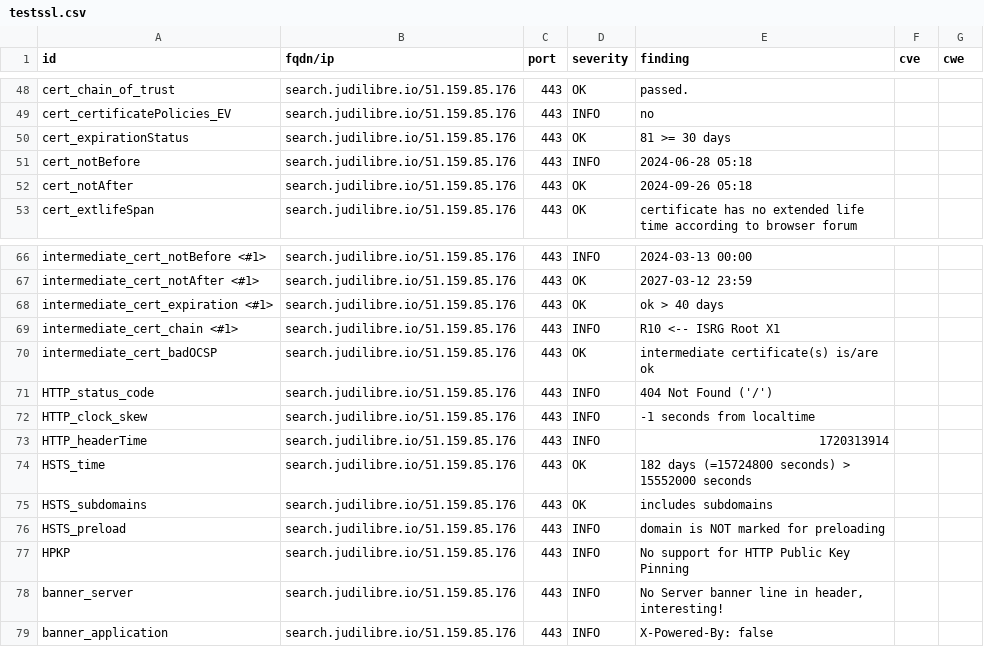
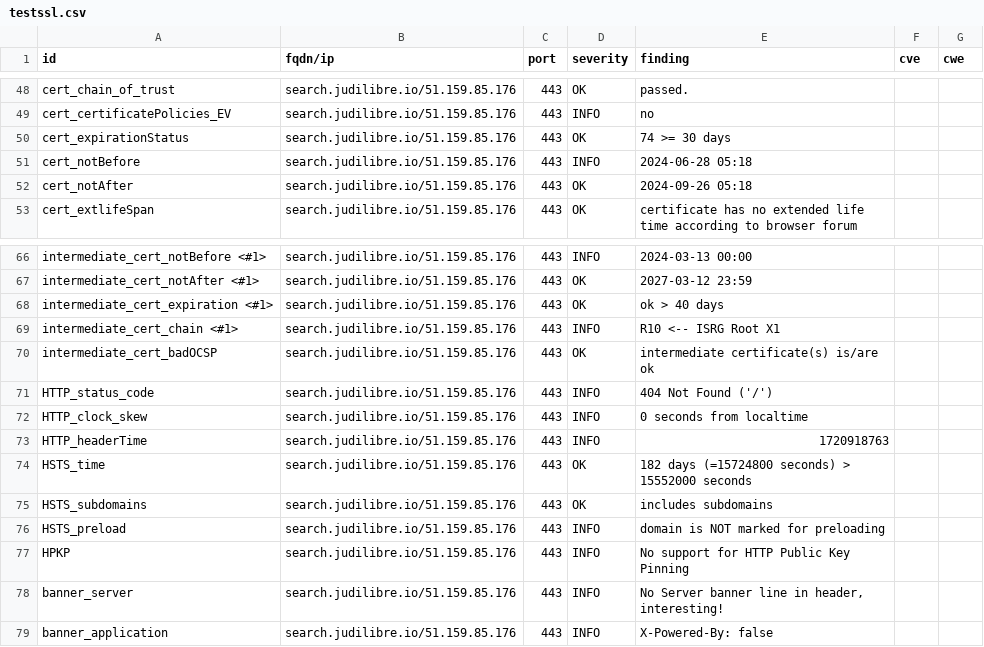
Before and after one commit to Cour-de-cassation/dashlord, a CSV file: results/aHR0cHM6Ly9zZWFyY2guanVkaWxpYnJlLmlv/testssl.csv, drawn as a sheet; only a part is shown, gaps mark what is left out.

```diff
--- a/results/aHR0cHM6Ly9zZWFyY2guanVkaWxpYnJlLmlv/testssl.csv
+++ b/results/aHR0cHM6Ly9zZWFyY2guanVkaWxpYnJlLmlv/testssl.csv
@@ -49,3 +49,3 @@
 "cert_certificatePolicies_EV","search.judilibre.io/51.159.85.176","443","INFO","no","",""
-"cert_expirationStatus","search.judilibre.io/51.159.85.176","443","OK","81 >= 30 days","",""
+"cert_expirationStatus","search.judilibre.io/51.159.85.176","443","OK","74 >= 30 days","",""
 "cert_notBefore","search.judilibre.io/51.159.85.176","443","INFO","2024-06-28 05:18","",""
@@ -71,4 +71,4 @@
 "HTTP_status_code","search.judilibre.io/51.159.85.176","443","INFO","404 Not Found ('/')","",""
-"HTTP_clock_skew","search.judilibre.io/51.159.85.176","443","INFO","-1 seconds from localtime","",""
-"HTTP_headerTime","search.judilibre.io/51.159.85.176","443","INFO","1720313914","",""
+"HTTP_clock_skew","search.judilibre.io/51.159.85.176","443","INFO","0 seconds from localtime","",""
+"HTTP_headerTime","search.judilibre.io/51.159.85.176","443","INFO","1720918763","",""
 "HSTS_time","search.judilibre.io/51.159.85.176","443","OK","182 days (=15724800 seconds) > 15552000 seconds","",""
```
Also changed, not shown: 11 other files.
